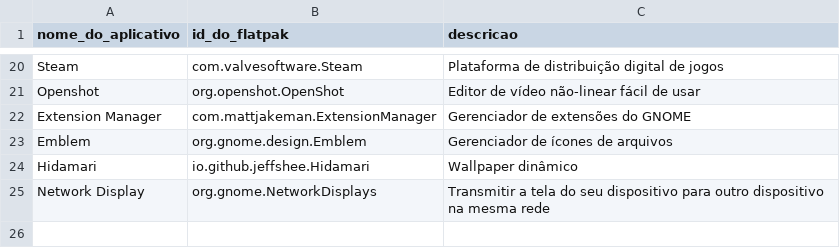
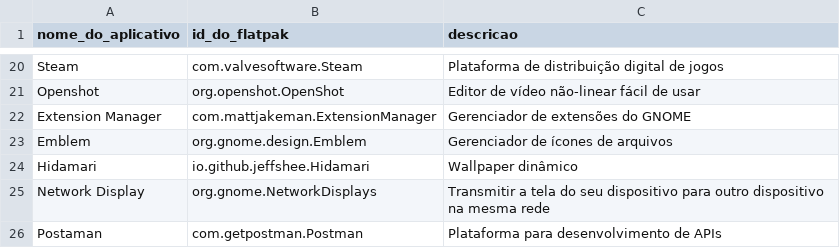
Before and after one commit to nettaskjr/meu-debian, a CSV file: flatpak_apps.csv, drawn as a sheet; only a part is shown, gaps mark what is left out; the diff names each change by its address in the sheet, - before the commit and + after, or states it on an @@ line.

Commit message:
Adiciona entrada para o Postaman no arquivo flatpak_apps.csv

```diff
--- a/flatpak_apps.csv
+++ b/flatpak_apps.csv
+row 26: Postaman | com.getpostman.Postman | Plataforma para desenvolvimento de APIs
```
